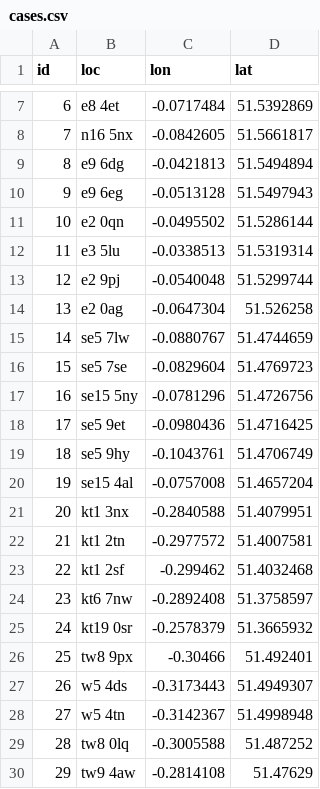
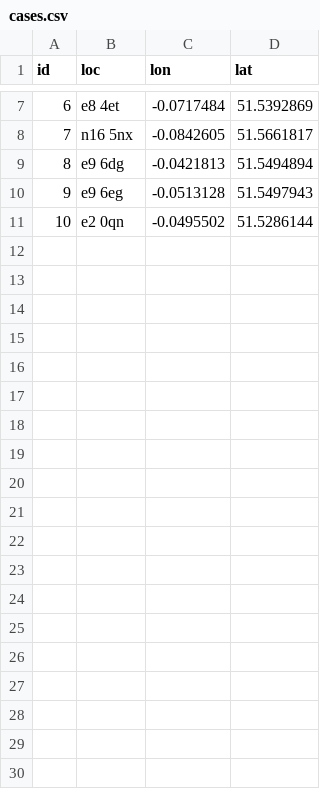
Before and after one commit to cathsmith57/geoprofileShiny, a CSV file: Example data/cases.csv, drawn as a sheet; only a part is shown, gaps mark what is left out; the diff covers the shown part only; the diff names each change by its address in the sheet, - before the commit and + after, or states it on an @@ line.

Commit message:
Updating example data

```diff
--- a/Example data/cases.csv
+++ b/Example data/cases.csv
-row 12: 11 | e3 5lu | -0.0338513 | 51.5319314
-row 13: 12 | e2 9pj | -0.0540048 | 51.5299744
-row 14: 13 | e2 0ag | -0.0647304 | 51.526258
-row 15: 14 | se5 7lw | -0.0880767 | 51.4744659
-row 16: 15 | se5 7se | -0.0829604 | 51.4769723
-row 17: 16 | se15 5ny | -0.0781296 | 51.4726756
-row 18: 17 | se5 9et | -0.0980436 | 51.4716425
-row 19: 18 | se5 9hy | -0.1043761 | 51.4706749
-row 20: 19 | se15 4al | -0.0757008 | 51.4657204
-row 21: 20 | kt1 3nx | -0.2840588 | 51.4079951
-row 22: 21 | kt1 2tn | -0.2977572 | 51.4007581
-row 23: 22 | kt1 2sf | -0.299462 | 51.4032468
-row 24: 23 | kt6 7nw | -0.2892408 | 51.3758597
-row 25: 24 | kt19 0sr | -0.2578379 | 51.3665932
-row 26: 25 | tw8 9px | -0.30466 | 51.492401
-row 27: 26 | w5 4ds | -0.3173443 | 51.4949307
-row 28: 27 | w5 4tn | -0.3142367 | 51.4998948
-row 29: 28 | tw8 0lq | -0.3005588 | 51.487252
-row 30: 29 | tw9 4aw | -0.2814108 | 51.47629
```
Also changed, not shown: 21 removed rows elsewhere in this file, 2 other files.
